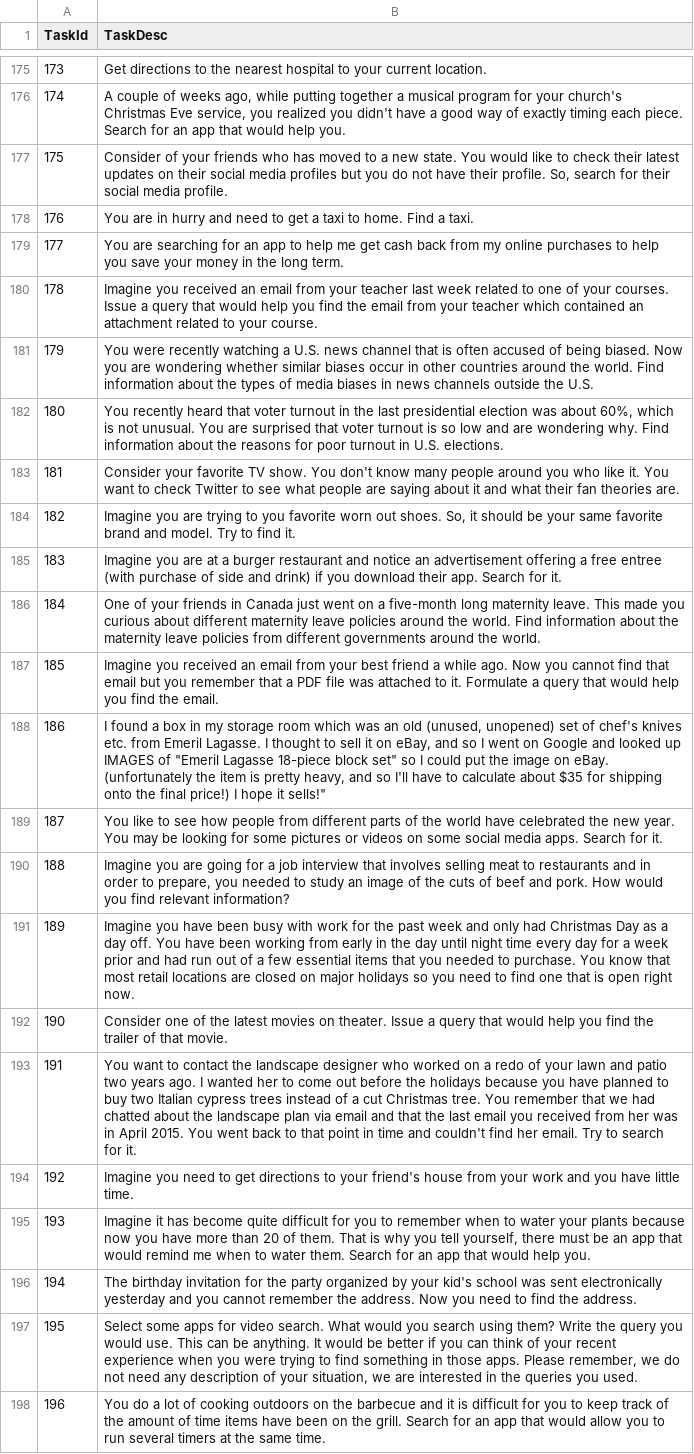
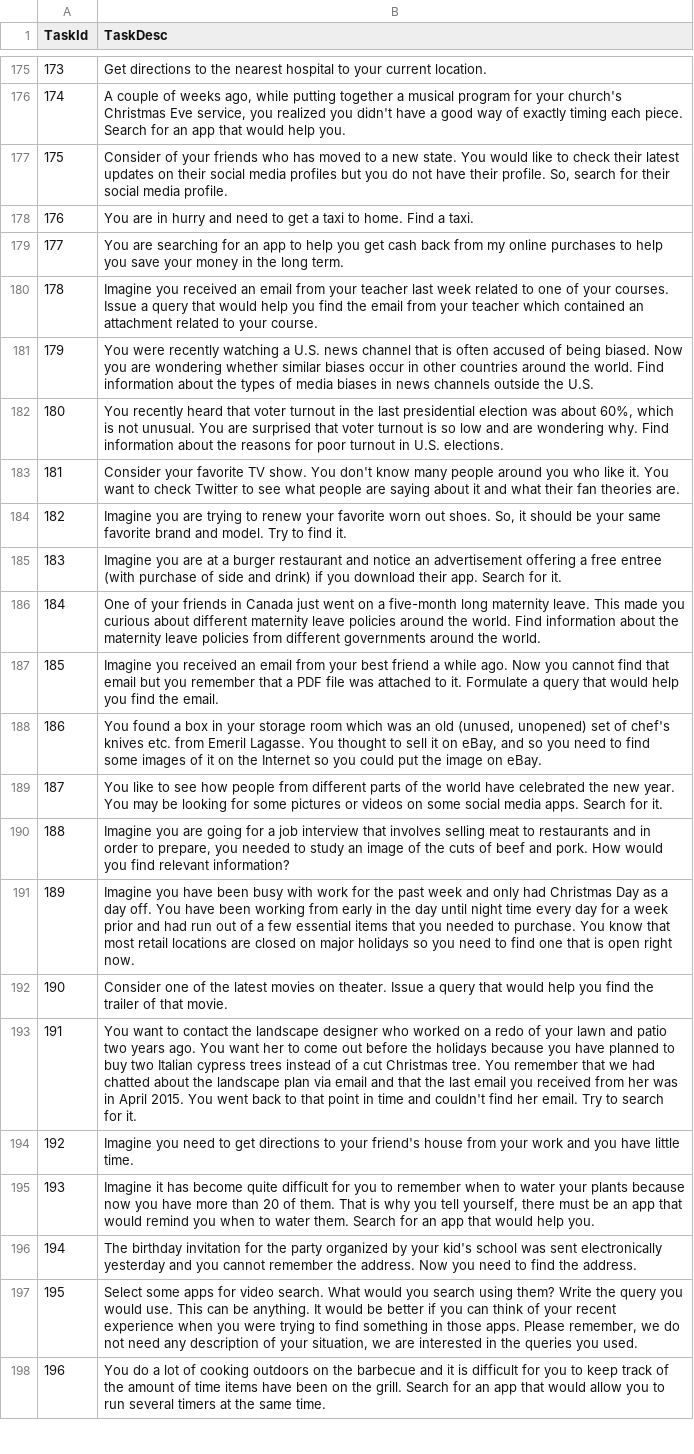
Before and after one commit to aliannejadi/aliannejadi.github.io, a CSV file: data/unimobile/tasks.csv, drawn as a sheet; only a part is shown, gaps mark what is left out.

Commit message:
Tasks updated.

```diff
--- a/data/unimobile/tasks.csv
+++ b/data/unimobile/tasks.csv
@@ -178,3 +178,3 @@ TaskId,TaskDesc
 176,You are in hurry and need to get a taxi to home. Find a taxi.
-177,You are searching for an app to help me get cash back from my online purchases to help you save your money in the long term.
+177,You are searching for an app to help you get cash back from my online purchases to help you save your money in the long term.
 178,Imagine you received an email from your teacher last week related to one of your courses. Issue a query that would help you find the email from your teacher which contained an attachment related to your course.
@@ -183,3 +183,3 @@ TaskId,TaskDesc
 181,Consider your favorite TV show. You don't know many people around you who like it. You want to check Twitter to see what people are saying about it and what their fan theories are.
-182,"Imagine you are trying to you favorite worn out shoes. So, it should be your same favorite brand and model. Try to find it."
+182,"Imagine you are trying to renew your favorite worn out shoes. So, it should be your same favorite brand and model. Try to find it."
 183,Imagine you are at a burger restaurant and notice an advertisement offering a free entree (with purchase of side and drink) if you download their app. Search for it.
@@ -187,3 +187,3 @@ TaskId,TaskDesc
 185,Imagine you received an email from your best friend a while ago. Now you cannot find that email but you remember that a PDF file was attached to it. Formulate a query that would help you find the email.
-186,"I found a box in my storage room which was an old (unused, unopened) set of chef's knives etc. from Emeril Lagasse. I thought to sell it on eBay, and so I went on Google and looked up IMAGES of ""Emeril Lagasse 18-piece block set"" so I could put the image on eBay. (unfortunately the item is pretty heavy, and so I'll have to calculate about $35 for shipping onto the final price!) I hope it sells!"""
+186,"You found a box in your storage room which was an old (unused, unopened) set of chef's knives etc. from Emeril Lagasse. You thought to sell it on eBay, and so you need to find some images of it on the Internet so you could put the image on eBay."
 187,You like to see how people from different parts of the world have celebrated the new year. You may be looking for some pictures or videos on some social media apps. Search for it.
@@ -192,5 +192,5 @@ TaskId,TaskDesc
 190,Consider one of the latest movies on theater. Issue a query that would help you find the trailer of that movie.
-191,You want to contact the landscape designer who worked on a redo of your lawn and patio two years ago. I wanted her to come out before the holidays because you have planned to buy two Italian cypress trees instead of a cut Christmas tree. You remember that we had chatted about the landscape plan via email and that the last email you received from her was in April 2015. You went back to that point in time and couldn't find her email. Try to search for it.
+191,You want to contact the landscape designer who worked on a redo of your lawn and patio two years ago. You want her to come out before the holidays because you have planned to buy two Italian cypress trees instead of a cut Christmas tree. You remember that we had chatted about the landscape plan via email and that the last email you received from her was in April 2015. You went back to that point in time and couldn't find her email. Try to search for it.
 192,Imagine you need to get directions to your friend's house from your work and you have little time.
-193,"Imagine it has become quite difficult for you to remember when to water your plants because now you have more than 20 of them. That is why you tell yourself, there must be an app that would remind me when to water them. Search for an app that would help you."
+193,"Imagine it has become quite difficult for you to remember when to water your plants because now you have more than 20 of them. That is why you tell yourself, there must be an app that would remind you when to water them. Search for an app that would help you."
 194,The birthday invitation for the party organized by your kid's school was sent electronically yesterday and you cannot remember the address. Now you need to find the address.
```
Also changed, not shown: 3 other files.
